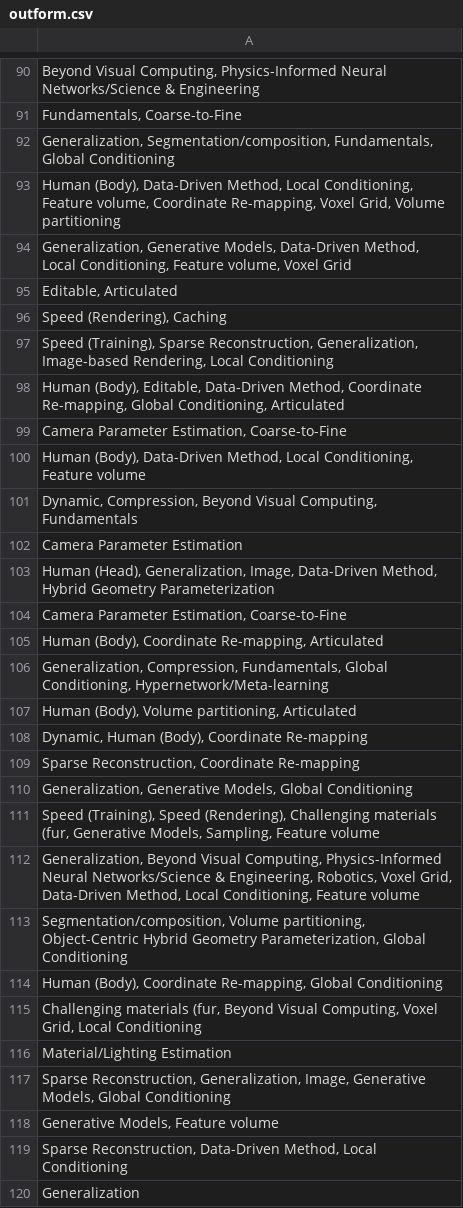
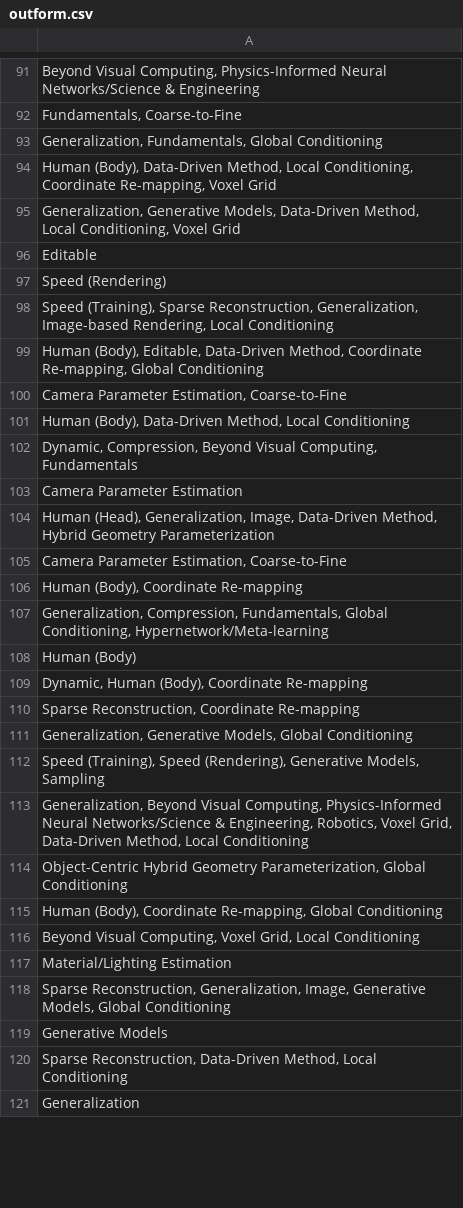
Before and after one commit to brownvc/neural-fields-review, a CSV file: scripts/outform.csv, drawn as a sheet; only a part is shown, gaps mark what is left out; addresses are those after the commit; the diff covers the shown part only; the diff names each change by its address in the sheet, - before the commit and + after, or states it on an @@ line.

```diff
--- a/scripts/outform.csv
+++ b/scripts/outform.csv
-A93: Generalization, Segmentation/composition, Fundamentals, Global…
+A93: Generalization, Fundamentals, Global…
-A94: …Local Conditioning, Feature volume, Coordinate Re-mapping, Voxel Grid, Volume partitioning
+A94: …Local Conditioning, Coordinate Re-mapping, Voxel Grid
-A95: …Local Conditioning, Feature volume, Voxel Grid
+A95: …Local Conditioning, Voxel Grid
-A96: Editable, Articulated
+A96: Editable
-A97: Speed (Rendering), Caching
+A97: Speed (Rendering)
-A99: …Re-mapping, Global Conditioning, Articulated
+A99: …Re-mapping, Global Conditioning
-A101: …Method, Local Conditioning, Feature volume
+A101: …Method, Local Conditioning
-A106: Human (Body), Coordinate Re-mapping, Articulated
+A106: Human (Body), Coordinate Re-mapping
-A108: Human (Body), Volume partitioning, Articulated
+A108: Human (Body)
-A112: …Speed (Rendering), Challenging materials (fur, Generative Models, Sampling, Feature volume
+A112: …Speed (Rendering), Generative Models, Sampling
-A113: …Method, Local Conditioning, Feature volume
+A113: …Method, Local Conditioning
-A114: Segmentation/composition, Volume partitioning, Object-Centric Hybrid…
+A114: Object-Centric Hybrid…
-A116: Challenging materials (fur, Beyond Visual…
+A116: Beyond Visual…
-A119: Generative Models, Feature volume
+A119: Generative Models
```
Also changed, not shown: 1 added row and 61 edited cells elsewhere in this file, scripts/form.csv, 3 other files.
